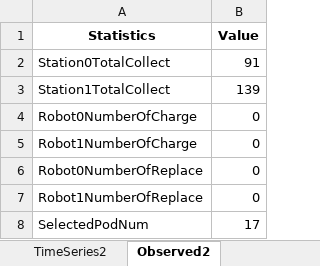
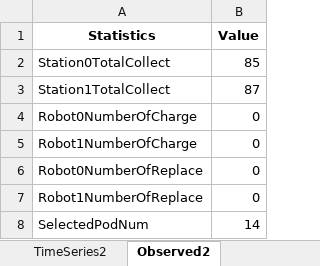
Before and after one commit to serenay7/rmfs-simulation, an Excel workbook: TaguchiVRP.xlsx, sheet Observed2, drawn as a sheet; values as stored, in another font and other column widths than the file's, no borders; the diff names each change by its address in the sheet, - before the commit and + after, or states it on an @@ line.

```diff
--- a/TaguchiVRP.xlsx (sheet Observed2)
+++ b/TaguchiVRP.xlsx (sheet Observed2)
-B2 (Value): 91
+B2 (Value): 85
-B3 (Value): 139
+B3 (Value): 87
-B8 (Value): 17
+B8 (Value): 14
```
Also changed, not shown: sheet RobotUtilization, sheet UPH, sheet TimeSeries1, sheet TimeSeries2, sheet Experiment, sheet TotalSteps, 1 more sheet, other sheet tabs, 2 other files.
